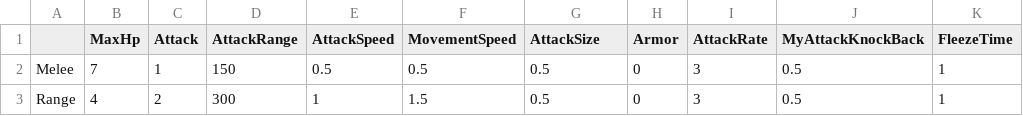
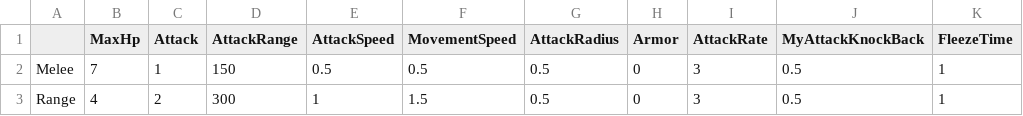
Before and after one commit to 727207e/UnrealPortfolio, a CSV file: Content/Data/DataAttributeSet/EnemyDataSet/NormalEnemy/NormalEnemy.csv, drawn as a sheet; only a part is shown; the diff names each change by its address in the sheet, - before the commit and + after, or states it on an @@ line.

```diff
--- a/Content/Data/DataAttributeSet/EnemyDataSet/NormalEnemy/NormalEnemy.csv
+++ b/Content/Data/DataAttributeSet/EnemyDataSet/NormalEnemy/NormalEnemy.csv
-G1: AttackSize
+G1: AttackRadius
```
Also changed, not shown: 9 other files.
